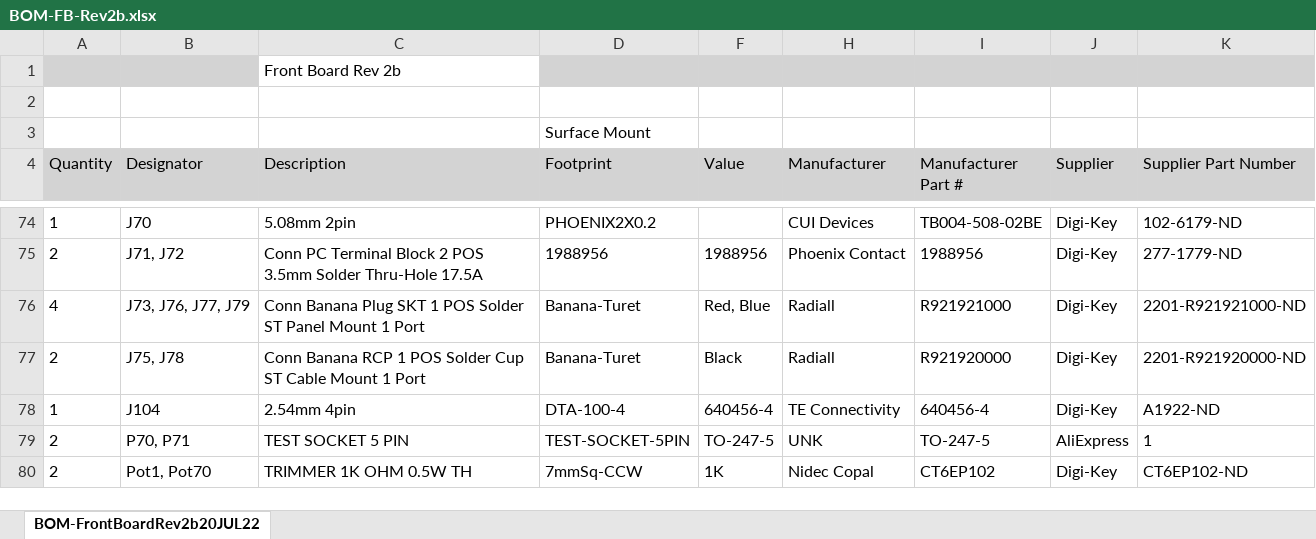
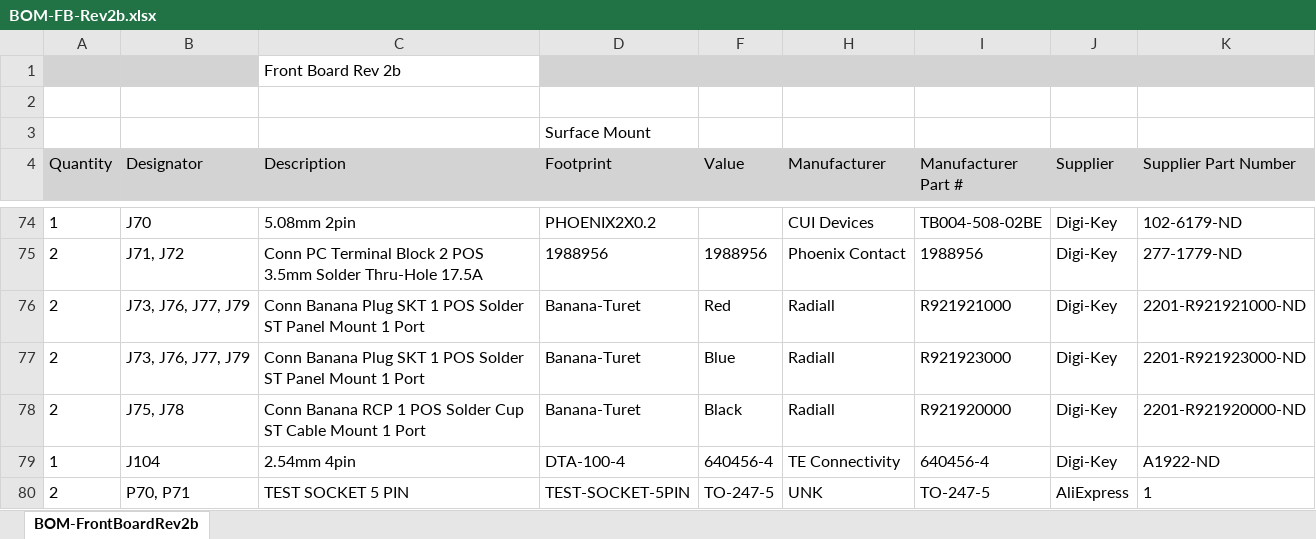
Before and after one commit to paulvee/VBA-Curve-Tracer, an Excel workbook: Front Board/BOM-FB-Rev2b.xlsx, sheet BOM-FrontBoardRev2b, drawn as a sheet; only a part is shown, gaps mark what is left out; the shorter side is filled out with more unchanged rows; values as stored, in another font and other column widths than the file's, no borders; the diff names each change by its address in the sheet, - before the commit and + after, or states it on an @@ line.

Commit message:
Add files via upload

```diff
--- a/Front Board/BOM-FB-Rev2b.xlsx (sheet BOM-FrontBoardRev2b)
+++ b/Front Board/BOM-FB-Rev2b.xlsx (sheet BOM-FrontBoardRev2b)
-sheet tab: BOM-FrontBoardRev2b20JUL22
+sheet tab: BOM-FrontBoardRev2b
-A76 (Quantity): 4
+A76 (Quantity): 2
-F76 (Value): Red, Blue
+F76 (Value): Red
+row 77: 2 | J73, J76, J77, J79 | Conn Banana Plug SKT 1 POS Solder ST Panel Mount 1 Port | Banana-Turet | Blue | Radiall | R921923000 | Digi-Key | 2201-R921923000-ND
```
